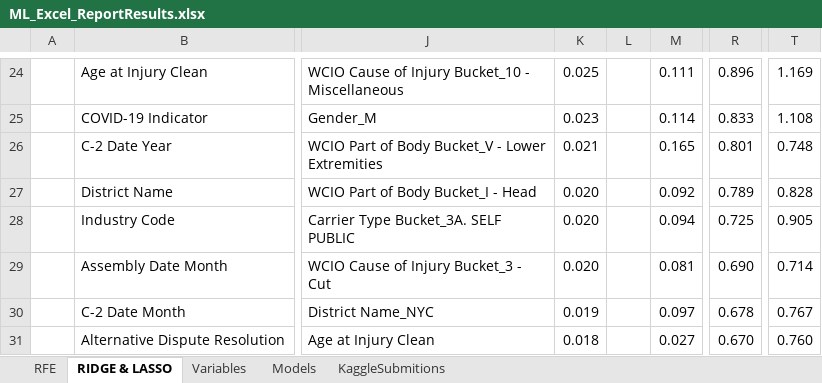
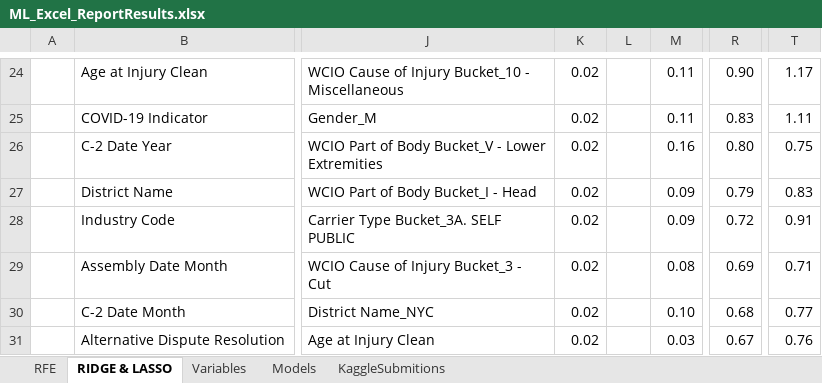
Before and after one commit to Silvestre17/ML_24.25_Project_Group33, an Excel workbook: ML_Excel_ReportResults.xlsx, sheet RIDGE & LASSO, drawn as a sheet; only a part is shown, gaps mark what is left out; values as stored, in another font and other column widths than the file's, no borders; conditional formats not drawn; the diff covers the shown part only; the diff names each change by its address in the sheet, - before the commit and + after, or states it on an @@ line.

```diff
--- a/ML_Excel_ReportResults.xlsx (sheet RIDGE & LASSO)
+++ b/ML_Excel_ReportResults.xlsx (sheet RIDGE & LASSO)
-K24: 0.025
+K24: 0.02
-M24: 0.111
+M24: 0.11
-R24: 0.896
+R24: 0.90
-T24: 1.169
+T24: 1.17
-K25: 0.023
+K25: 0.02
-M25: 0.114
+M25: 0.11
-R25: 0.833
+R25: 0.83
-T25: 1.108
+T25: 1.11
-K26: 0.021
+K26: 0.02
-M26: 0.165
+M26: 0.16
-R26: 0.801
+R26: 0.80
-T26: 0.748
+T26: 0.75
-K27:K29: 0.020
+K27:K29: 0.02
-M27: 0.092
+M27: 0.09
-R27: 0.789
+R27: 0.79
-T27: 0.828
+T27: 0.83
-M28: 0.094
+M28: 0.09
-R28: 0.725
+R28: 0.72
-T28: 0.905
+T28: 0.91
-M29: 0.081
+M29: 0.08
-R29: 0.690
+R29: 0.69
-T29: 0.714
+T29: 0.71
-K30: 0.019
+K30: 0.02
-M30: 0.097
+M30: 0.10
-R30: 0.678
+R30: 0.68
-T30: 0.767
+T30: 0.77
-K31: 0.018
+K31: 0.02
-M31: 0.027
+M31: 0.03
-R31: 0.670
+R31: 0.67
-T31: 0.760
+T31: 0.76
```
Also changed, not shown: 5 added rows, 5 removed rows and 460 edited cells elsewhere in this sheet, sheet RFE, sheet Variables, sheet Models, [ML]_Project_EDAOutputs_Group33/FeatureSelection/Feature_Selection_Results_LogisticRegression_ScaledData.xlsx, [ML]_Project_EDAOutputs_Group33/FeatureSelection/Feature_Selection_Results_OneHotEncoding_MinMaxScaler.xlsx, 13 other files.
